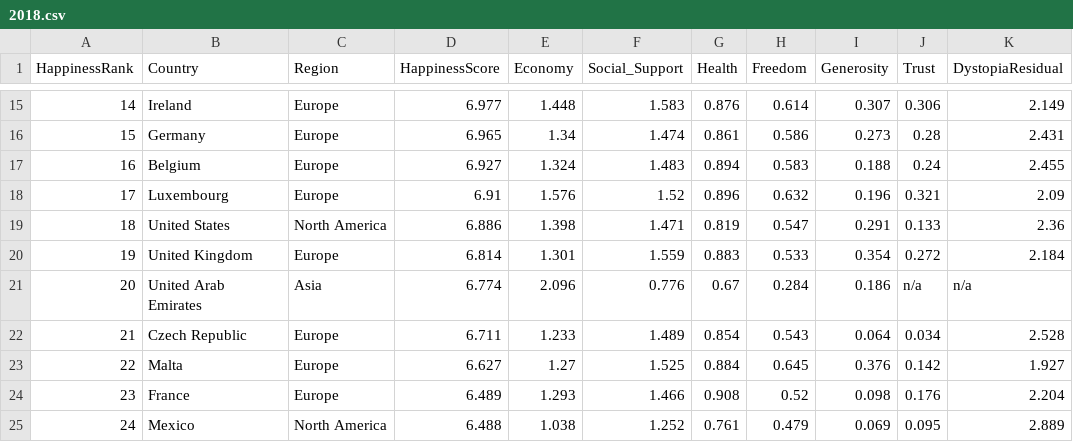
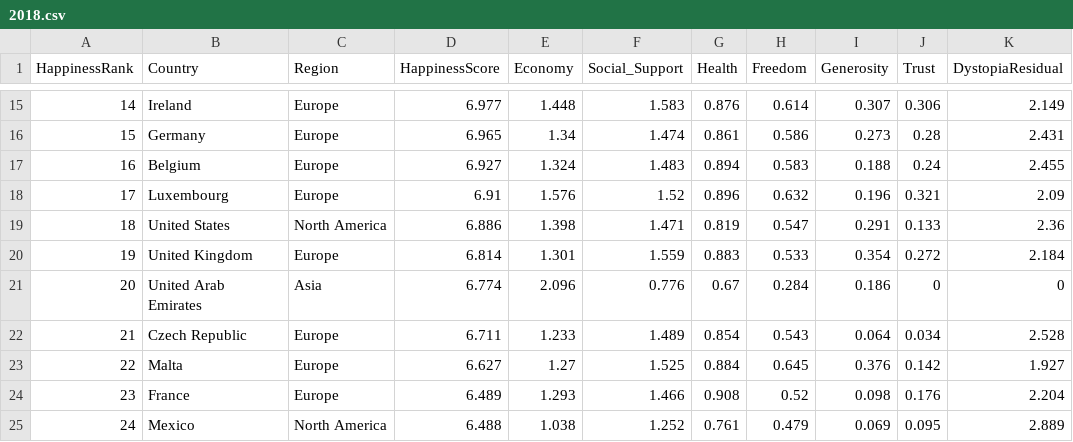
Before and after one commit to lanshushui/D3Happiness, a CSV file: data/2018.csv, drawn as a sheet; only a part is shown, gaps mark what is left out.

```diff
--- a/data/2018.csv
+++ b/data/2018.csv
@@ -20,3 +20,3 @@ HappinessRank,Country,Region,HappinessScore,Economy,Social_Support,Health,Freedo
 19,United Kingdom,Europe,6.814,1.301,1.559,0.883,0.533,0.354,0.272,2.184
-20,United Arab Emirates,Asia,6.774,2.096,0.776,0.67,0.284,0.186,n/a,n/a
+20,United Arab Emirates,Asia,6.774,2.096,0.776,0.67,0.284,0.186,0,0
 21,Czech Republic,Europe,6.711,1.233,1.489,0.854,0.543,0.064,0.034,2.528
```
Also changed, not shown: 1 other file.
